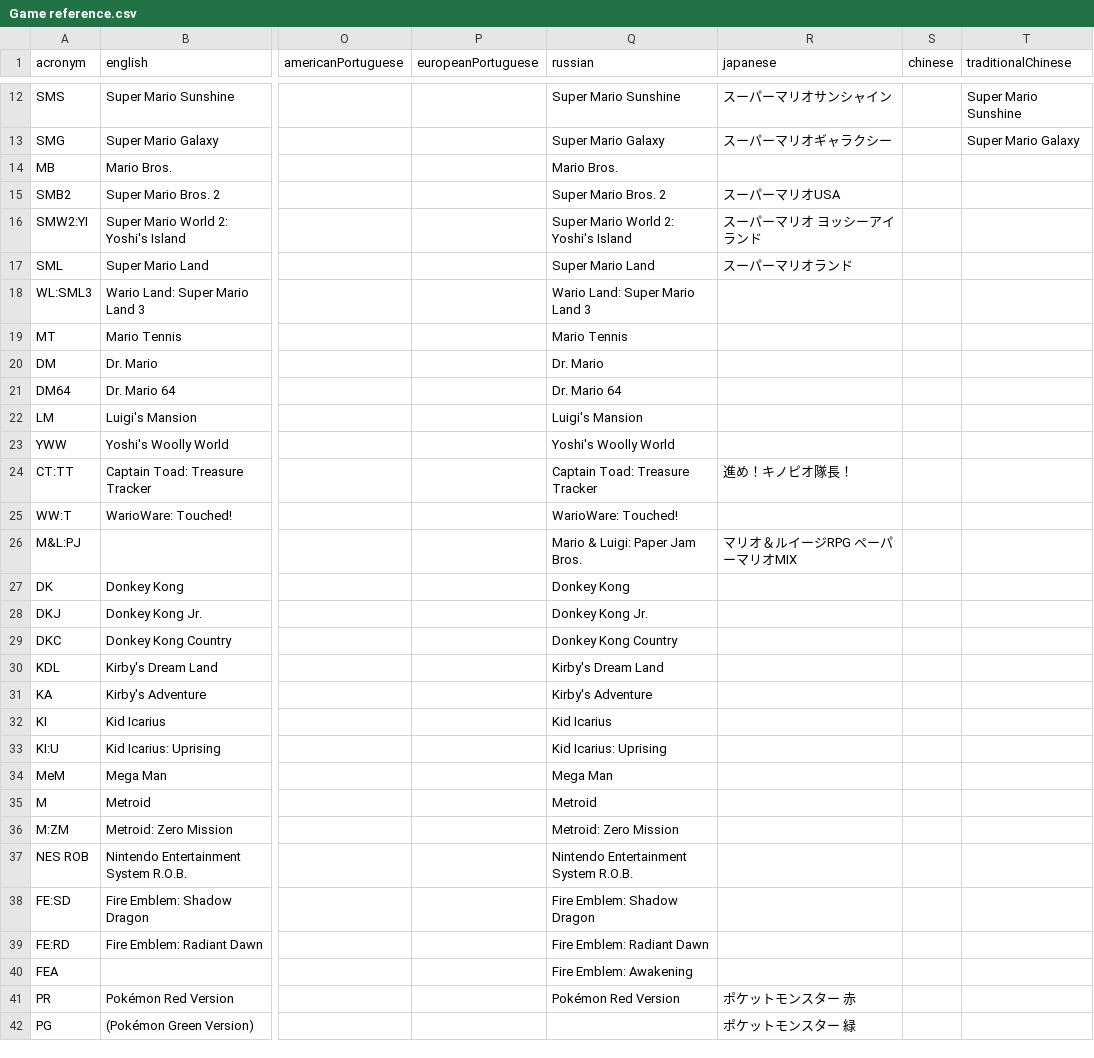
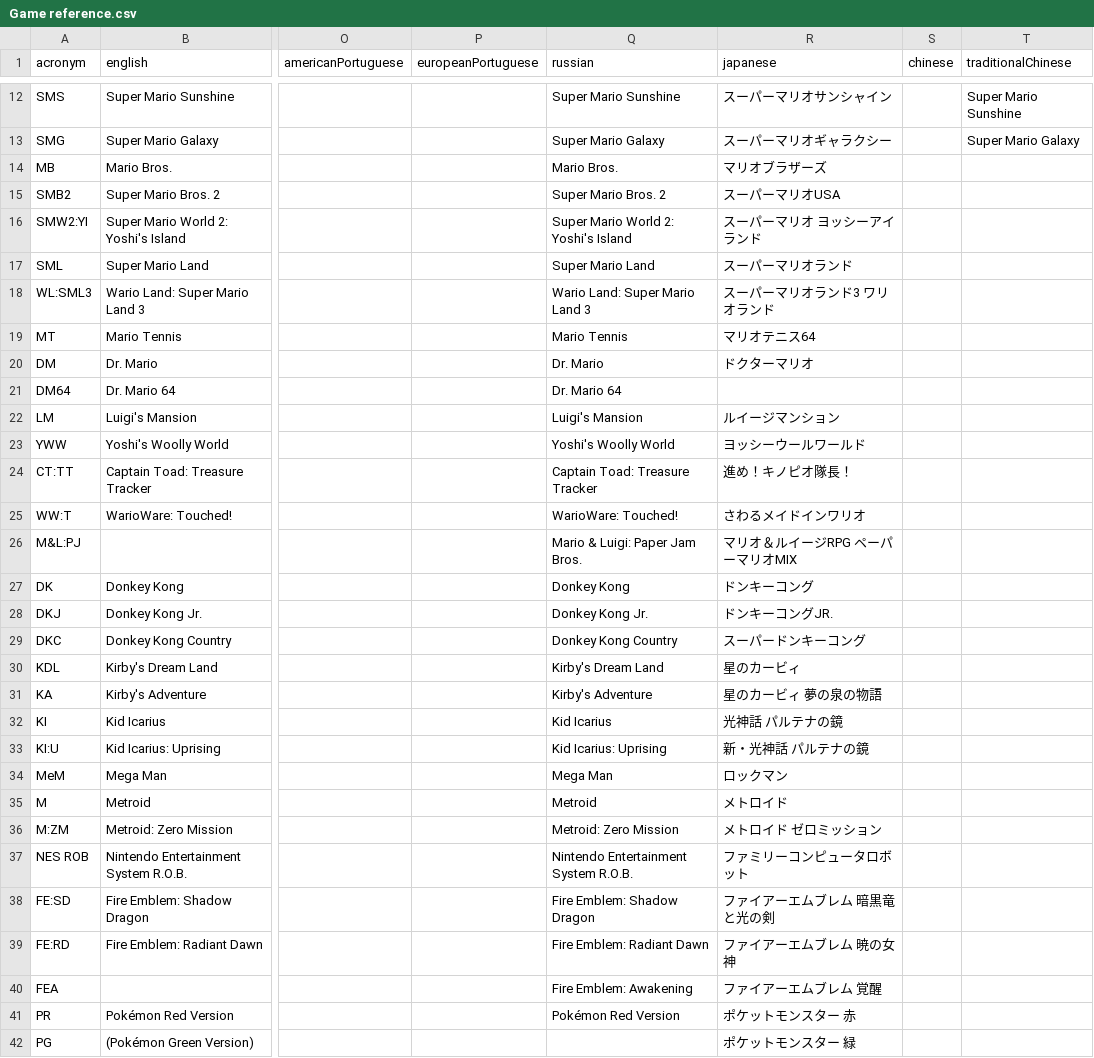
Before and after one commit to joooKiwi/smm-encyclopedia, a CSV file: src/resources/Game reference.csv, drawn as a sheet; only a part is shown, gaps mark what is left out; the diff covers the shown part only; the diff names each change by its address in the sheet, - before the commit and + after, or states it on an @@ line.

Commit message:
Addition to the game reference to add the japanese name (now that the datamined can be made on a japanese version of SMM1).

```diff
--- a/src/resources/Game reference.csv
+++ b/src/resources/Game reference.csv
-R14 (japanese): (empty)
+R14 (japanese): マリオブラザーズ
-R18 (japanese): (empty)
+R18 (japanese): スーパーマリオランド3 ワリオランド
-R19 (japanese): (empty)
+R19 (japanese): マリオテニス64
-R20 (japanese): (empty)
+R20 (japanese): ドクターマリオ
-R22 (japanese): (empty)
+R22 (japanese): ルイージマンション
-R23 (japanese): (empty)
+R23 (japanese): ヨッシーウールワールド
-R25 (japanese): (empty)
+R25 (japanese): さわるメイドインワリオ
-R27 (japanese): (empty)
+R27 (japanese): ドンキーコング
-R28 (japanese): (empty)
+R28 (japanese): ドンキーコングJR.
-R29 (japanese): (empty)
+R29 (japanese): スーパードンキーコング
-R30 (japanese): (empty)
+R30 (japanese): 星のカービィ
-R31 (japanese): (empty)
+R31 (japanese): 星のカービィ 夢の泉の物語
-R32 (japanese): (empty)
+R32 (japanese): 光神話 パルテナの鏡
-R33 (japanese): (empty)
+R33 (japanese): 新・光神話 パルテナの鏡
-R34 (japanese): (empty)
+R34 (japanese): ロックマン
-R35 (japanese): (empty)
+R35 (japanese): メトロイド
-R36 (japanese): (empty)
+R36 (japanese): メトロイド ゼロミッション
-R37 (japanese): (empty)
+R37 (japanese): ファミリーコンピュータロボット
-R38 (japanese): (empty)
+R38 (japanese): ファイアーエムブレム 暗黒竜と光の剣
-R39 (japanese): (empty)
+R39 (japanese): ファイアーエムブレム 暁の女神
-R40 (japanese): (empty)
+R40 (japanese): ファイアーエムブレム 覚醒
```
Also changed, not shown: 33 edited cells elsewhere in this file.
